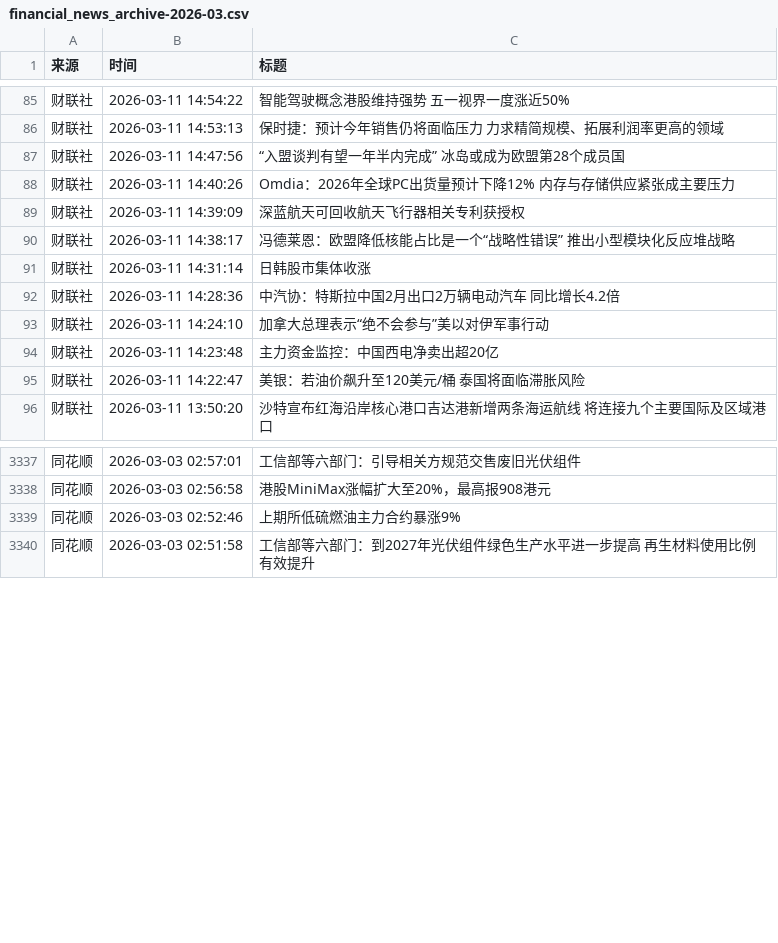
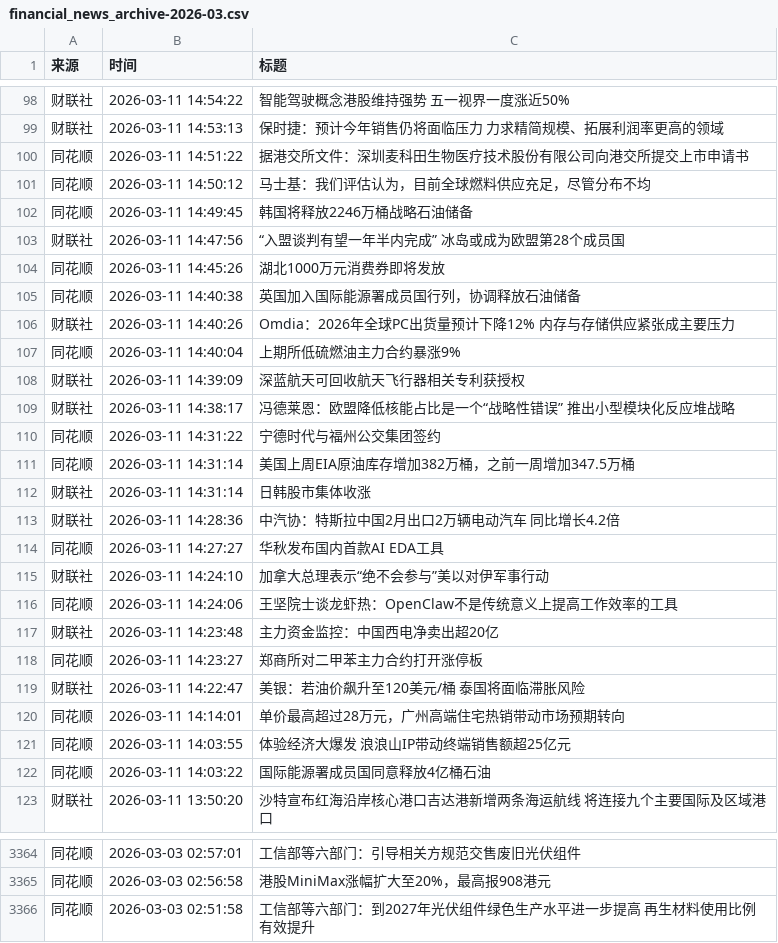
Before and after one commit to YutaoH/huiboyanbao, a CSV file: 财经新闻数据/financial_news_archive-2026-03.csv, drawn as a sheet; only a part is shown, gaps mark what is left out; the diff covers the shown part only.

```diff
--- a/财经新闻数据/financial_news_archive-2026-03.csv
+++ b/财经新闻数据/financial_news_archive-2026-03.csv
@@ -86,11 +99,25 @@
 财联社,2026-03-11 14:53:13,保时捷：预计今年销售仍将面临压力 力求精简规模、拓展利润率更高的领域
+同花顺,2026-03-11 14:51:22,据港交所文件：深圳麦科田生物医疗技术股份有限公司向港交所提交上市申请书
+同花顺,2026-03-11 14:50:12,马士基：我们评估认为，目前全球燃料供应充足，尽管分布不均
+同花顺,2026-03-11 14:49:45,韩国将释放2246万桶战略石油储备
 财联社,2026-03-11 14:47:56,“入盟谈判有望一年半内完成” 冰岛或成为欧盟第28个成员国
+同花顺,2026-03-11 14:45:26,湖北1000万元消费券即将发放
+同花顺,2026-03-11 14:40:38,英国加入国际能源署成员国行列，协调释放石油储备
 财联社,2026-03-11 14:40:26,Omdia：2026年全球PC出货量预计下降12% 内存与存储供应紧张成主要压力
+同花顺,2026-03-11 14:40:04,上期所低硫燃油主力合约暴涨9%
 财联社,2026-03-11 14:39:09,深蓝航天可回收航天飞行器相关专利获授权
 财联社,2026-03-11 14:38:17,冯德莱恩：欧盟降低核能占比是一个“战略性错误” 推出小型模块化反应堆战略
+同花顺,2026-03-11 14:31:22,宁德时代与福州公交集团签约
+同花顺,2026-03-11 14:31:14,美国上周EIA原油库存增加382万桶，之前一周增加347.5万桶
 财联社,2026-03-11 14:31:14,日韩股市集体收涨
 财联社,2026-03-11 14:28:36,中汽协：特斯拉中国2月出口2万辆电动汽车 同比增长4.2倍
+同花顺,2026-03-11 14:27:27,华秋发布国内首款AI EDA工具
 财联社,2026-03-11 14:24:10,加拿大总理表示“绝不会参与”美以对伊军事行动
+同花顺,2026-03-11 14:24:06,王坚院士谈龙虾热：OpenClaw不是传统意义上提高工作效率的工具
 财联社,2026-03-11 14:23:48,主力资金监控：中国西电净卖出超20亿
+同花顺,2026-03-11 14:23:27,郑商所对二甲苯主力合约打开涨停板
 财联社,2026-03-11 14:22:47,美银：若油价飙升至120美元/桶 泰国将面临滞胀风险
+同花顺,2026-03-11 14:14:01,单价最高超过28万元，广州高端住宅热销带动市场预期转向
+同花顺,2026-03-11 14:03:55,体验经济大爆发 浪浪山IP带动终端销售额超25亿元
+同花顺,2026-03-11 14:03:22,国际能源署成员国同意释放4亿桶石油
 财联社,2026-03-11 13:50:20,沙特宣布红海沿岸核心港口吉达港新增两条海运航线 将连接九个主要国际及区域港口
@@ -3338,3 +3365,2 @@
 同花顺,2026-03-03 02:56:58,港股MiniMax涨幅扩大至20%，最高报908港元
-同花顺,2026-03-03 02:52:46,上期所低硫燃油主力合约暴涨9%
 同花顺,2026-03-03 02:51:58,工信部等六部门：到2027年光伏组件绿色生产水平进一步提高 再生材料使用比例有效提升
```
Also changed, not shown: 13 added rows and 4 moved rows elsewhere in this file, 5 other files.
